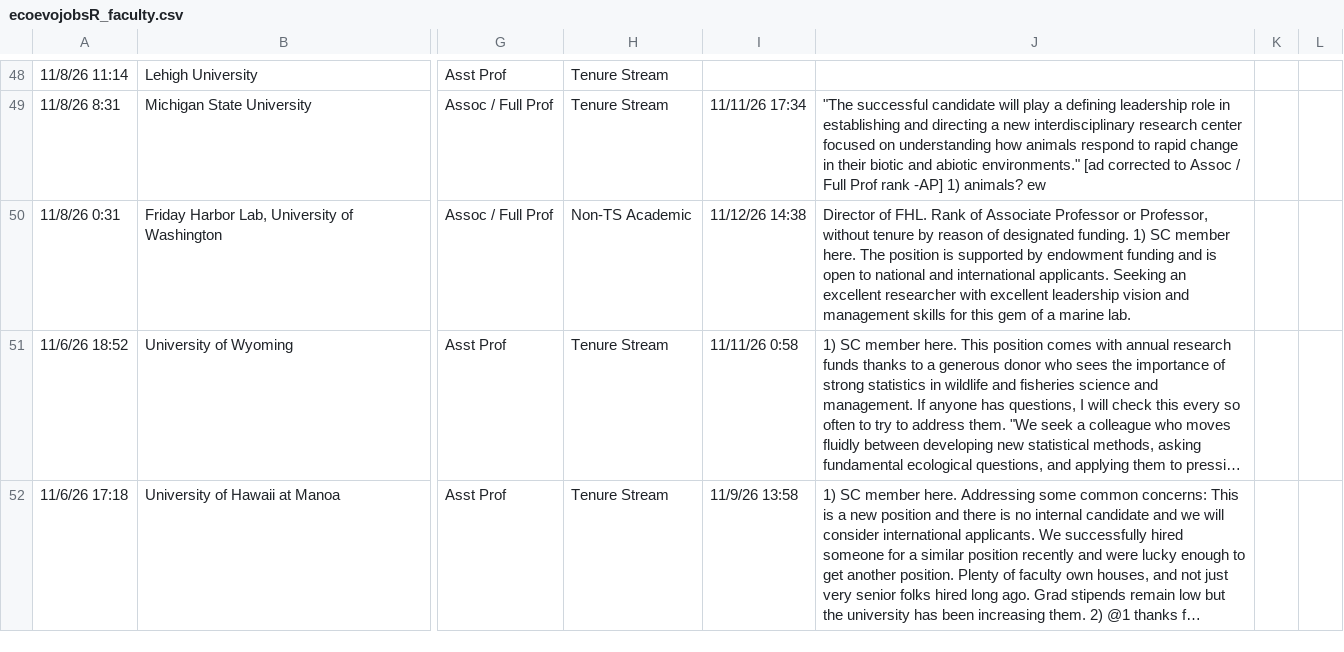
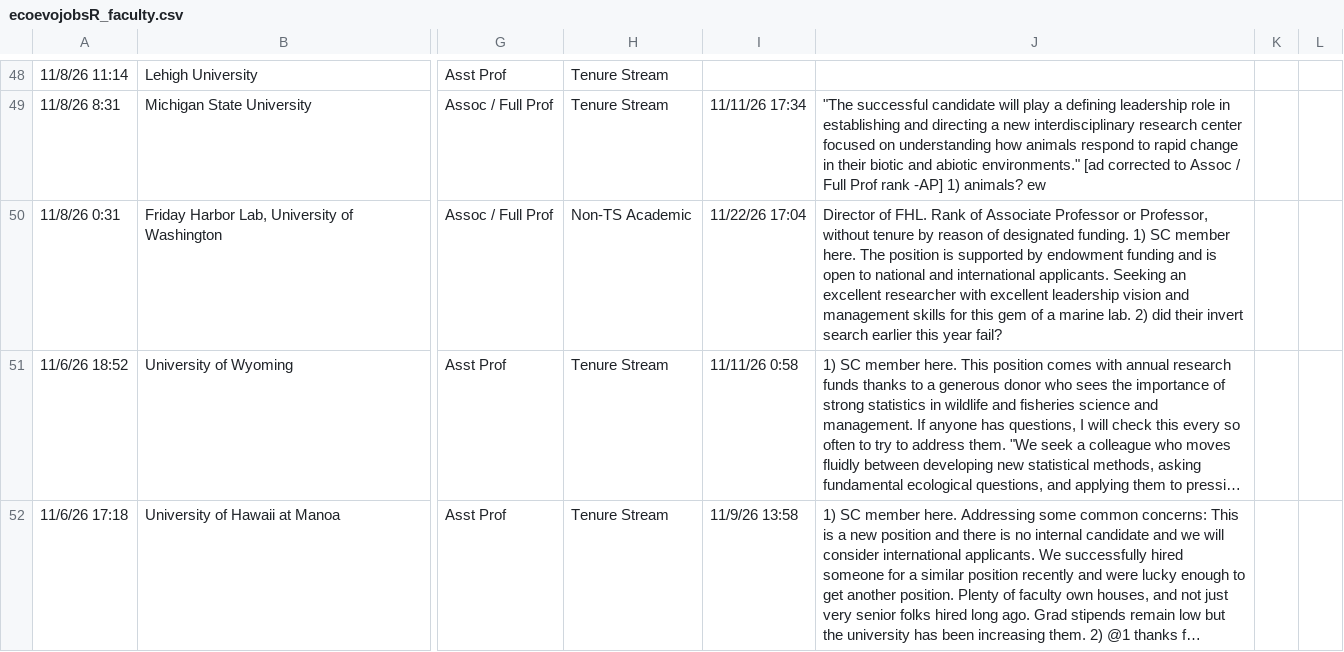
Before and after one commit to mikeblazanin/ecoevojobsR, a CSV file: data-raw/ecoevojobsR_faculty.csv, drawn as a sheet; only a part is shown, gaps mark what is left out; long unchanged cells end in …; the diff covers the shown part only; the diff names each change by its address in the sheet, - before the commit and + after, or states it on an @@ line.

```diff
--- a/data-raw/ecoevojobsR_faculty.csv
+++ b/data-raw/ecoevojobsR_faculty.csv
-I50: 11/12/26 14:38
+I50: 11/22/26 17:04
-J50: …marine lab.
+J50: …marine lab. 2) did their invert search earlier this year fail?
```
Also changed, not shown: 22 edited cells elsewhere in this file, 1 other file.
